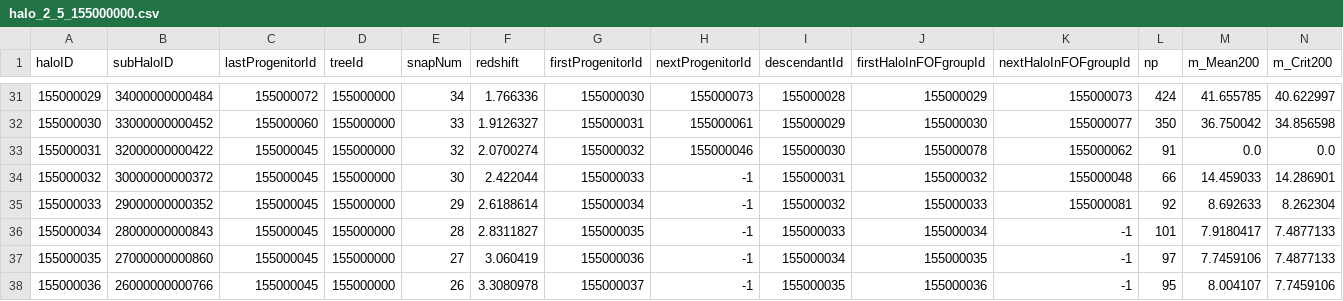
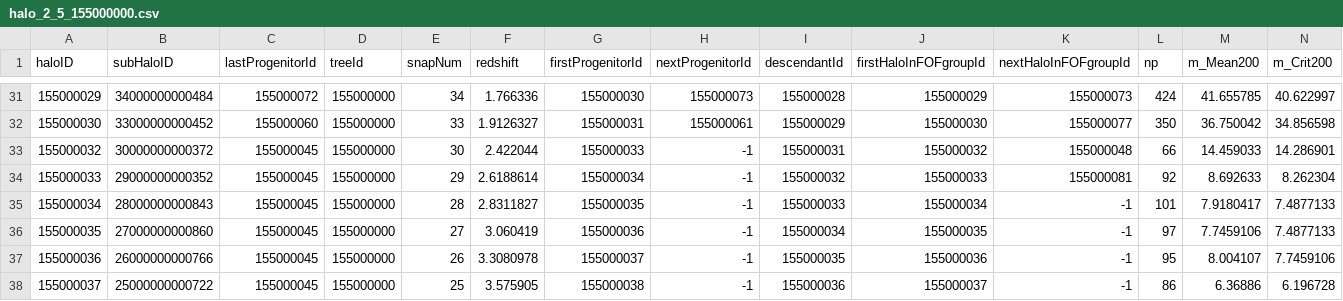
Before and after one commit to JimmyMuela/PRACTICAS, a CSV file: halo_2_5_155000000.csv, drawn as a sheet; only a part is shown, gaps mark what is left out; the shorter side is filled out with more unchanged rows; rows hold the shown columns only; the diff names each change by its address in the sheet, - before the commit and + after, or states it on an @@ line.

Commit message:
v4

```diff
--- a/halo_2_5_155000000.csv
+++ b/halo_2_5_155000000.csv
-row 33: 155000031 | 32000000000422 | 155000045 | 155000000 | 32 | 2.0700274 | 155000032 | 155000046 | 155000030 | 155000078 | 155000062 | 91 | 0.0 | 0.0
```
